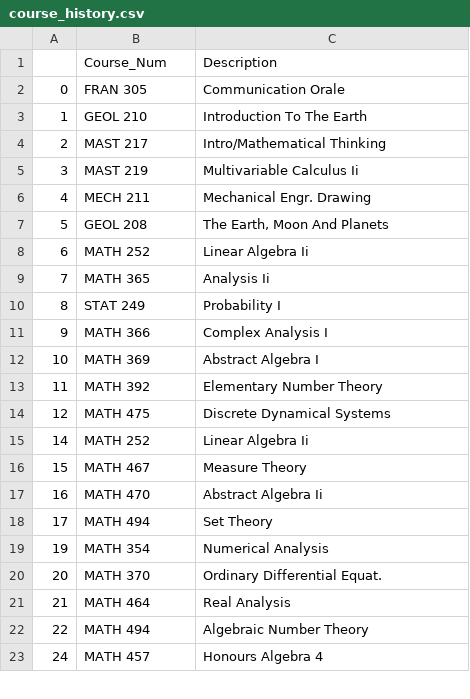
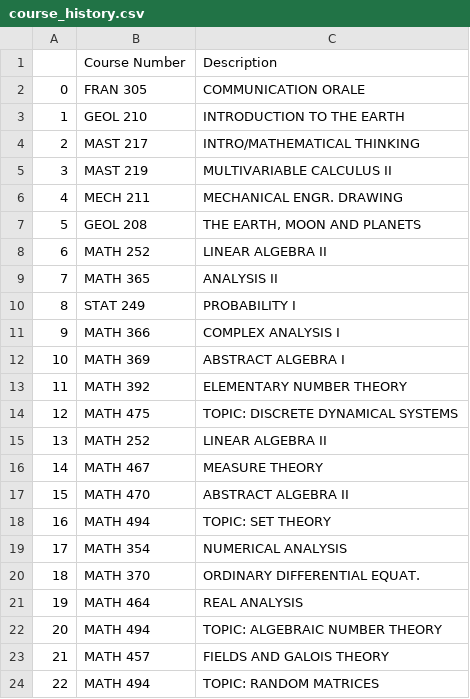
Before and after one commit to babyalgebraist/babyalgebraist.github.io, a CSV file: assets/data/course_history.csv, drawn as a sheet; only a part is shown; the diff covers the shown part only.

Commit message:
Clean csv of Concordia course history

```diff
--- a/assets/data/course_history.csv
+++ b/assets/data/course_history.csv
@@ -1,23 +1,24 @@
-,Course_Num,Description
-0,FRAN 305,Communication Orale
-1,GEOL 210,Introduction To The Earth
-2,MAST 217,Intro/Mathematical Thinking
-3,MAST 219,Multivariable Calculus Ii
-4,MECH 211,Mechanical Engr. Drawing
-5,GEOL 208,"The Earth, Moon And Planets"
-6,MATH 252,Linear Algebra Ii
-7,MATH 365,Analysis Ii
-8,STAT 249,Probability I
-9,MATH 366,Complex Analysis I
-10,MATH 369,Abstract Algebra I
-11,MATH 392,Elementary Number Theory
-12,MATH 475,Discrete Dynamical Systems
-14,MATH 252,Linear Algebra Ii
-15,MATH 467,Measure Theory
-16,MATH 470,Abstract Algebra Ii
-17,MATH 494,Set Theory
-19,MATH 354,Numerical Analysis
-20,MATH 370,Ordinary Differential Equat.
-21,MATH 464,Real Analysis
-22,MATH 494,Algebraic Number Theory
-24,MATH 457,Honours Algebra 4
+,Course Number,Description
+0,FRAN 305,COMMUNICATION ORALE
+1,GEOL 210,INTRODUCTION TO THE EARTH
+2,MAST 217,INTRO/MATHEMATICAL THINKING
+3,MAST 219,MULTIVARIABLE CALCULUS II
+4,MECH 211,MECHANICAL ENGR. DRAWING
+5,GEOL 208,"THE EARTH, MOON AND PLANETS"
+6,MATH 252,LINEAR ALGEBRA II
+7,MATH 365,ANALYSIS II
+8,STAT 249,PROBABILITY I
+9,MATH 366,COMPLEX ANALYSIS I
+10,MATH 369,ABSTRACT ALGEBRA I
+11,MATH 392,ELEMENTARY NUMBER THEORY
+12,MATH 475,TOPIC: DISCRETE DYNAMICAL SYSTEMS
+13,MATH 252,LINEAR ALGEBRA II
+14,MATH 467,MEASURE THEORY
+15,MATH 470,ABSTRACT ALGEBRA II
+16,MATH 494,TOPIC: SET THEORY
+17,MATH 354,NUMERICAL ANALYSIS
+18,MATH 370,ORDINARY DIFFERENTIAL EQUAT.
+19,MATH 464,REAL ANALYSIS
+20,MATH 494,TOPIC: ALGEBRAIC NUMBER THEORY
+21,MATH 457,FIELDS AND GALOIS THEORY
+22,MATH 494,TOPIC: RANDOM MATRICES
```
Also changed, not shown: 1 removed row elsewhere in this file.
